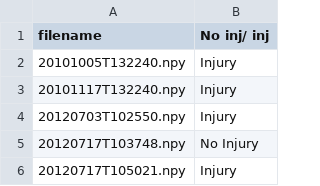
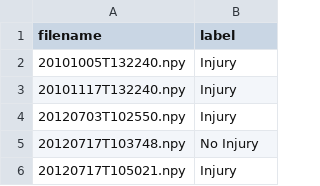
Before and after one commit to AlexArutiunian/detect_inj, a CSV file: run_data.csv, drawn as a sheet; only a part is shown.

Commit message:
feat

```diff
--- a/run_data.csv
+++ b/run_data.csv
@@ -1,2 +1,2 @@
-filename,No inj/ inj
+filename,label
 20101005T132240.npy,Injury
```
